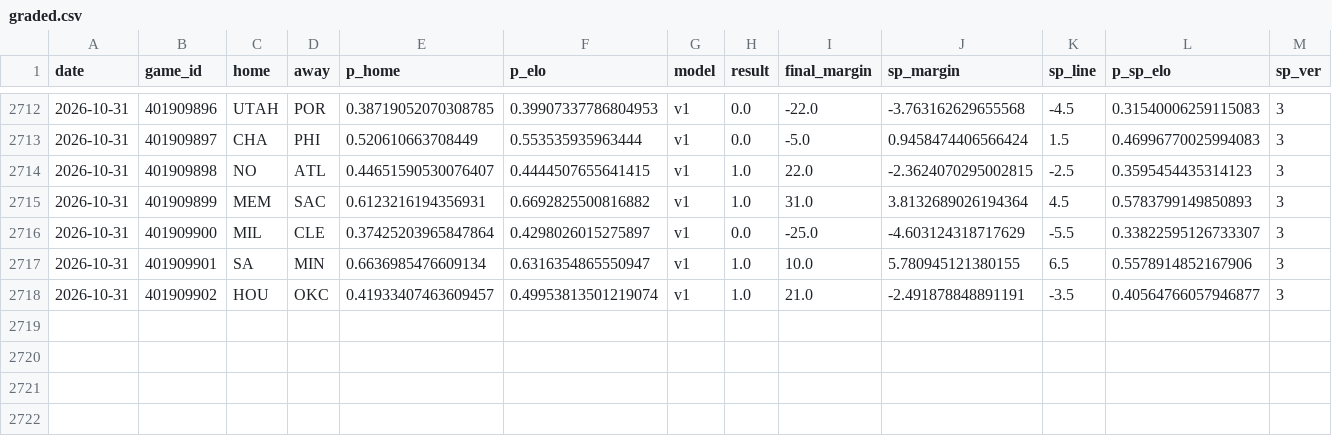
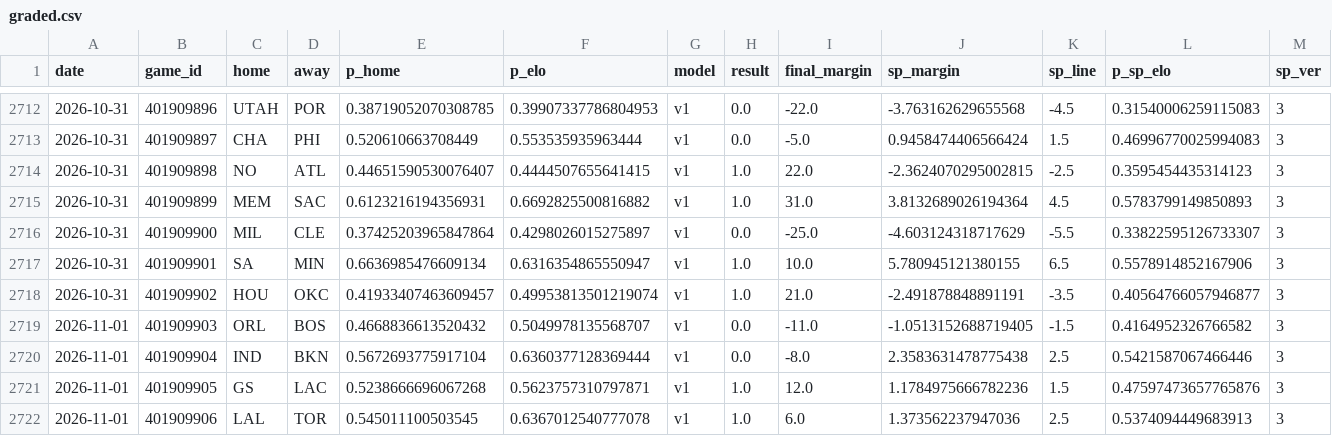
Before and after one commit to azcal/mbm-nba, a CSV file: logs/graded.csv, drawn as a sheet; only a part is shown, gaps mark what is left out; rows hold the shown columns only; the diff names each change by its address in the sheet, - before the commit and + after, or states it on an @@ line.

```diff
--- a/logs/graded.csv
+++ b/logs/graded.csv
+row 2719: 2026-11-01 | 401909903 | ORL | BOS | 0.4668836613520432 | 0.5049978135568707 | v1 | 0.0 | -11.0 | -1.0513152688719405 | -1.5 | 0.4164952326766582 | 3
+row 2720: 2026-11-01 | 401909904 | IND | BKN | 0.5672693775917104 | 0.6360377128369444 | v1 | 0.0 | -8.0 | 2.3583631478775438 | 2.5 | 0.5421587067466446 | 3
+row 2721: 2026-11-01 | 401909905 | GS | LAC | 0.5238666696067268 | 0.5623757310797871 | v1 | 1.0 | 12.0 | 1.1784975666782236 | 1.5 | 0.47597473657765876 | 3
+row 2722: 2026-11-01 | 401909906 | LAL | TOR | 0.545011100503545 | 0.6367012540777078 | v1 | 1.0 | 6.0 | 1.373562237947036 | 2.5 | 0.5374094449683913 | 3
```
Also changed, not shown: logs/injuries.csv, logs/predictions.csv, 5 other files.
